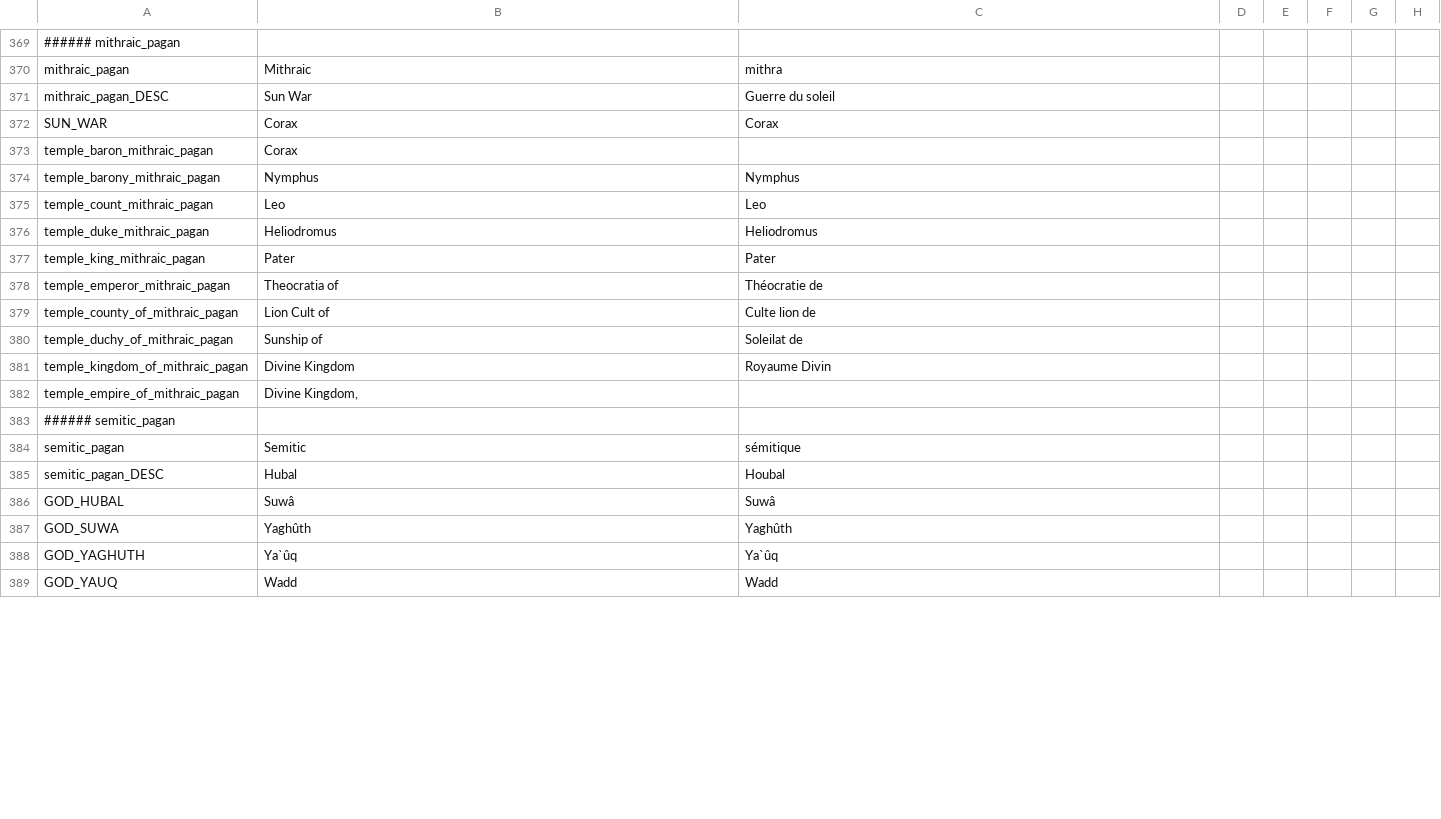
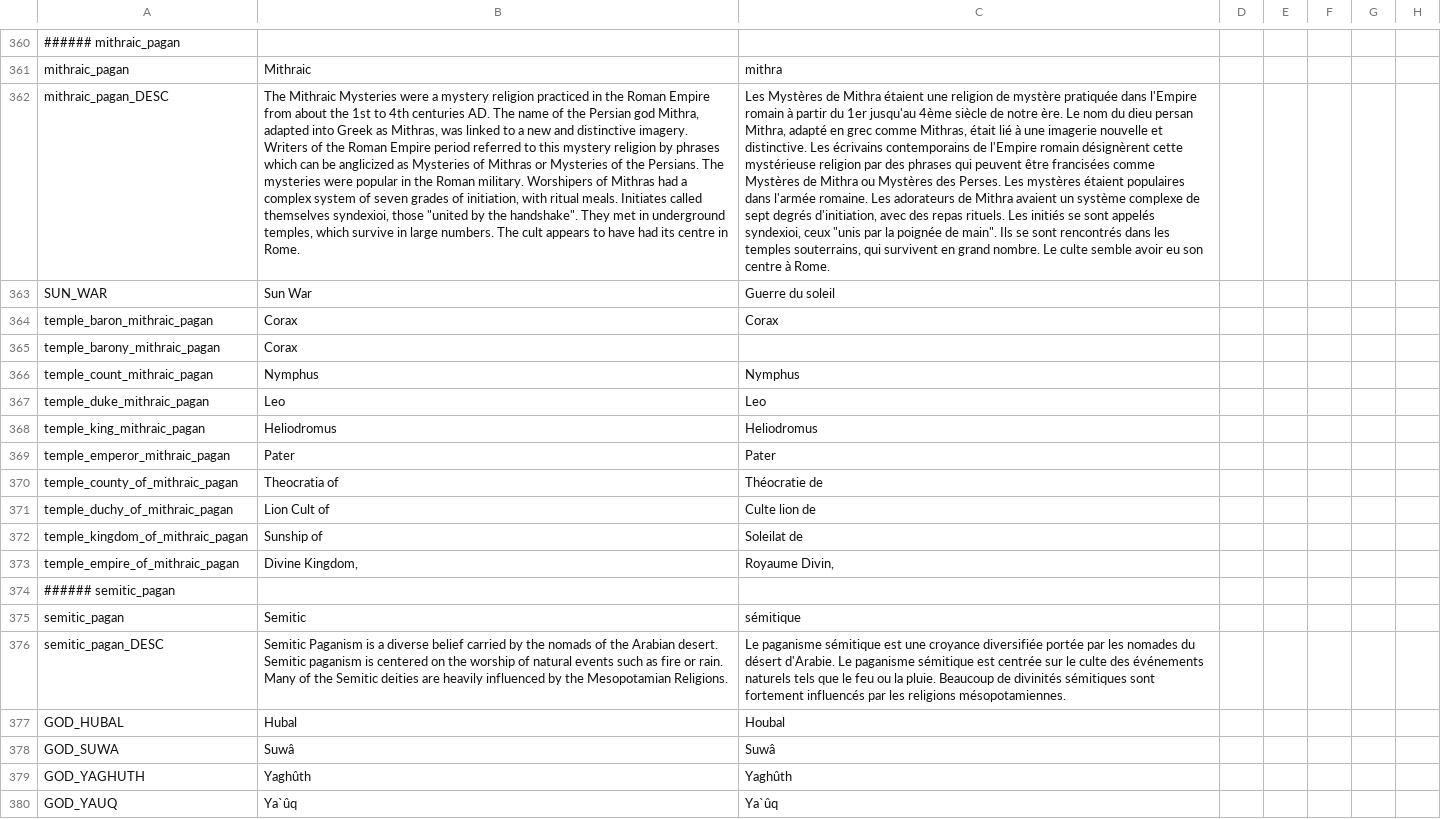
Before and after one commit to loup99/WtWSMS, a CSV file: WTWSMS/localisation/WtWSMS_religions.csv, drawn as a sheet; only a part is shown, gaps mark what is left out; addresses are those after the commit; the diff covers the shown part only; the diff names each change by its address in the sheet, - before the commit and + after, or states it on an @@ line.

Commit message:
Localisation Fixes
- Fixed partially broken WtWSMS_religions.csv, causing localisation issues
- Moved culture localisation to the culture file

```diff
--- a/WTWSMS/localisation/WtWSMS_religions.csv
+++ b/WTWSMS/localisation/WtWSMS_religions.csv
-B362: Sun War
+B362: The Mithraic Mysteries were a mystery religion practiced in the Roman Empire from about the 1st to 4th centuries AD. The name of the Persian god Mithra, adapted into Greek as Mithras, was linked to a new and distinctive imagery. Writers of the Roman Empire period referred to this mystery religion by phrases which can be anglicized as Mysteries of Mithras or Mysteries of the Persians. The mysteries were popular in the Roman military. Worshipers of Mithras had a complex system of seven grades of initiation, with ritual meals. Initiates called themselves syndexioi, those "united by the handshake". They met in underground temples, which survive in large numbers. The cult appears to have had its centre in Rome.
-C362: Guerre du soleil
+C362: Les Mystères de Mithra étaient une religion de mystère pratiquée dans l'Empire romain à partir du 1er jusqu'au 4ème siècle de notre ère. Le nom du dieu persan Mithra, adapté en grec comme Mithras, était lié à une imagerie nouvelle et distinctive. Les écrivains contemporains de l'Empire romain désignèrent cette mystérieuse religion par des phrases qui peuvent être francisées comme Mystères de Mithra ou Mystères des Perses. Les mystères étaient populaires dans l'armée romaine. Les adorateurs de Mithra avaient un système complexe de sept degrés d'initiation, avec des repas rituels. Les initiés se sont appelés syndexioi, ceux "unis par la poignée de main". Ils se sont rencontrés dans les temples souterrains, qui survivent en grand nombre. Le culte semble avoir eu son centre à Rome.
-B363: Corax
+B363: Sun War
-C363: Corax
+C363: Guerre du soleil
-C364: (empty)
+C364: Corax
-B365: Nymphus
+B365: Corax
-C365: Nymphus
+C365: (empty)
-B366: Leo
+B366: Nymphus
-C366: Leo
+C366: Nymphus
-B367: Heliodromus
+B367: Leo
-C367: Heliodromus
+C367: Leo
-B368: Pater
+B368: Heliodromus
-C368: Pater
+C368: Heliodromus
-B369: Theocratia of
+B369: Pater
-C369: Théocratie de
+C369: Pater
-B370: Lion Cult of
+B370: Theocratia of
-C370: Culte lion de
+C370: Théocratie de
-B371: Sunship of
+B371: Lion Cult of
-C371: Soleilat de
+C371: Culte lion de
-B372: Divine Kingdom
+B372: Sunship of
-C372: Royaume Divin
+C372: Soleilat de
-C373: (empty)
+C373: Royaume Divin,
-B376: Hubal
+B376: Semitic Paganism is a diverse belief carried by the nomads of the Arabian desert. Semitic paganism is centered on the worship of natural events such as fire or rain. Many of the Semitic deities are heavily influenced by the Mesopotamian Religions.
-C376: Houbal
+C376: Le paganisme sémitique est une croyance diversifiée portée par les nomades du désert d'Arabie. Le paganisme sémitique est centrée sur le culte des événements naturels tels que le feu ou la pluie. Beaucoup de divinités sémitiques sont fortement influencés par les religions mésopotamiennes.
-B377: Suwâ
+B377: Hubal
-C377: Suwâ
+C377: Houbal
-B378: Yaghûth
+B378: Suwâ
-C378: Yaghûth
+C378: Suwâ
-B379: Ya`ûq
+B379: Yaghûth
-C379: Ya`ûq
+C379: Yaghûth
-B380: Wadd
+B380: Ya`ûq
-C380: Wadd
+C380: Ya`ûq
```
Also changed, not shown: 9 removed rows and 49 edited cells elsewhere in this file, WTWSMS/localisation/WtWSMS_cultures.csv.
